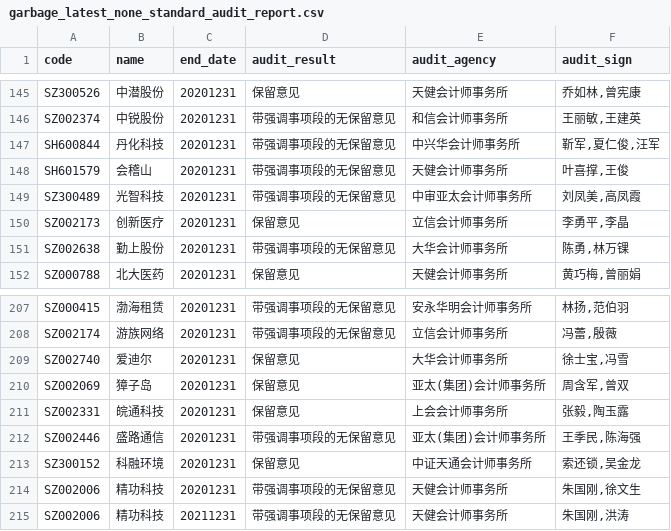
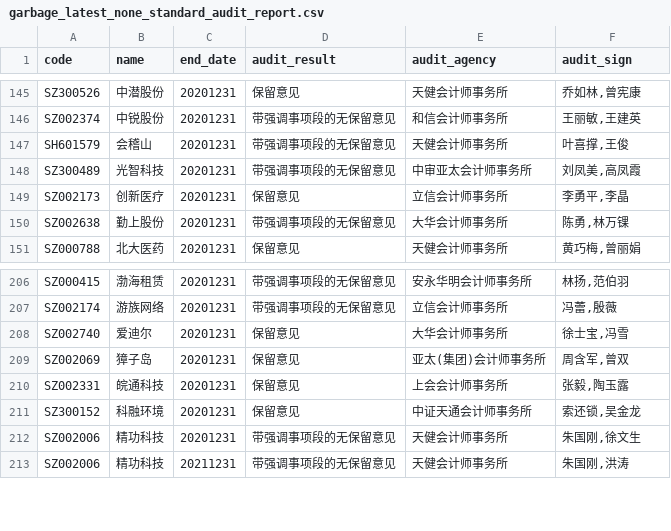
Before and after one commit to li-yong/result, a CSV file: garbage_latest_none_standard_audit_report.csv, drawn as a sheet; only a part is shown, gaps mark what is left out.

```diff
--- a/garbage_latest_none_standard_audit_report.csv
+++ b/garbage_latest_none_standard_audit_report.csv
@@ -146,3 +146,2 @@ SZ300526,中潜股份,20201231,保留意见,天健会计师事务所,"乔如林,
 SZ002374,中锐股份,20201231,带强调事项段的无保留意见,和信会计师事务所,"王丽敏,王建英"
-SH600844,丹化科技,20201231,带强调事项段的无保留意见,中兴华会计师事务所,"靳军,夏仁俊,汪军"
 SH601579,会稽山,20201231,带强调事项段的无保留意见,天健会计师事务所,"叶喜撑,王俊"
@@ -211,3 +210,2 @@ SZ002069,獐子岛,20201231,保留意见,亚太(集团)会计师事务所,"周
 SZ002331,皖通科技,20201231,保留意见,上会会计师事务所,"张毅,陶玉露"
-SZ002446,盛路通信,20201231,带强调事项段的无保留意见,亚太(集团)会计师事务所,"王季民,陈海强"
 SZ300152,科融环境,20201231,保留意见,中证天通会计师事务所,"索还锁,吴金龙"
```
Also changed, not shown: garbage_latest_SELL_MUST.csv, garbage_latest_low_ROE_PE_ratio.csv, 21 other files.
